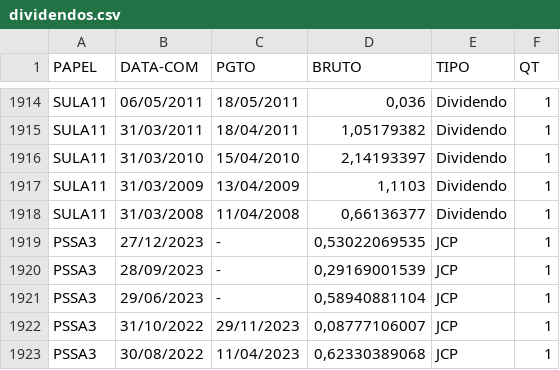
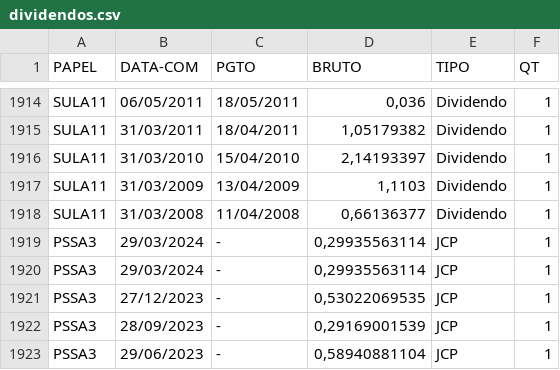
Before and after one commit to ggaiof/geral, a CSV file: dividendos.csv, drawn as a sheet; only a part is shown, gaps mark what is left out; the shorter side is filled out with more unchanged rows; the diff names each change by its address in the sheet, - before the commit and + after, or states it on an @@ line.

Commit message:
committing files

```diff
--- a/dividendos.csv
+++ b/dividendos.csv
+row 1919: PSSA3 | 29/03/2024 | - | 0,29935563114 | JCP | 1
+row 1920: PSSA3 | 29/03/2024 | - | 0,29935563114 | JCP | 1
```
